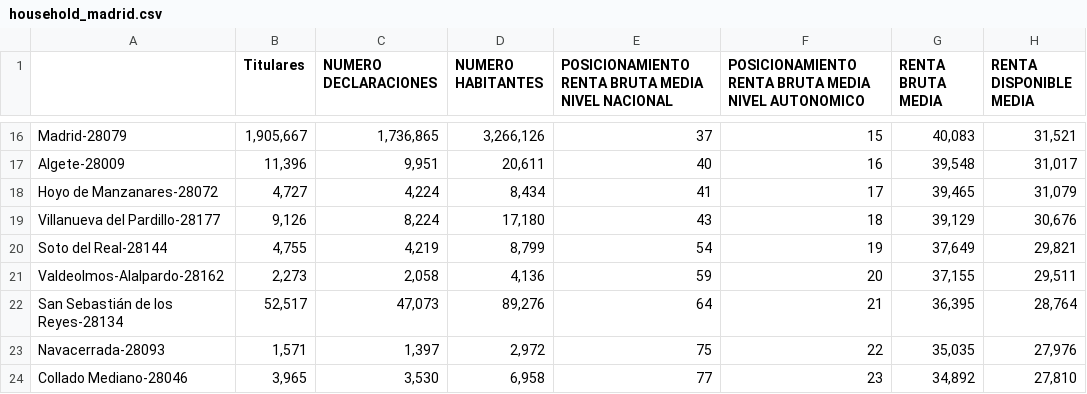
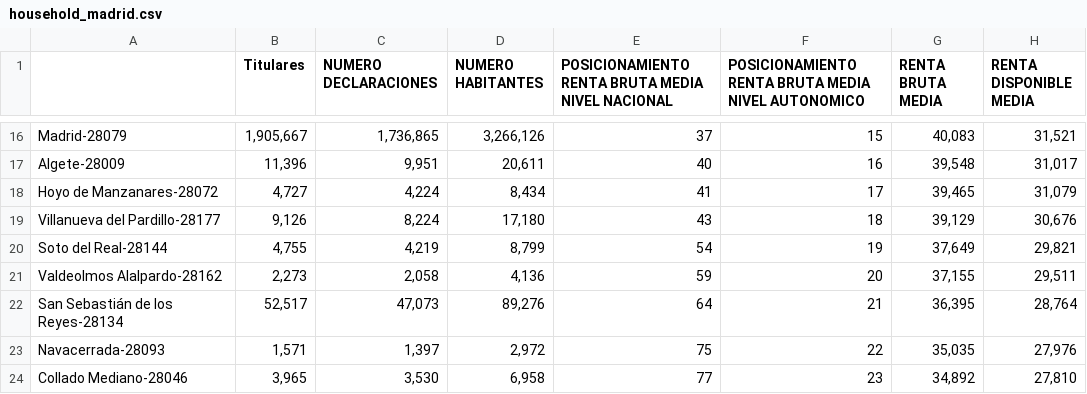
Before and after one commit to mirelmora/Coursera_Applied_Data_Science_Capstone, a CSV file: Week_4_Applied_Data_Science_Capstone/household_madrid.csv, drawn as a sheet; only a part is shown, gaps mark what is left out.

Commit message:
Add files via upload

```diff
--- a/Week_4_Applied_Data_Science_Capstone/household_madrid.csv
+++ b/Week_4_Applied_Data_Science_Capstone/household_madrid.csv
@@ -20,3 +20,3 @@ Villanueva del Pardillo-28177,"9,126","8,224","17,180",43,18,"39,129","30,676"
 Soto del Real-28144,"4,755","4,219","8,799",54,19,"37,649","29,821"
-Valdeolmos-Alalpardo-28162,"2,273","2,058","4,136",59,20,"37,155","29,511"
+Valdeolmos Alalpardo-28162,"2,273","2,058","4,136",59,20,"37,155","29,511"
 San Sebastián de los Reyes-28134,"52,517","47,073","89,276",64,21,"36,395","28,764"
```
